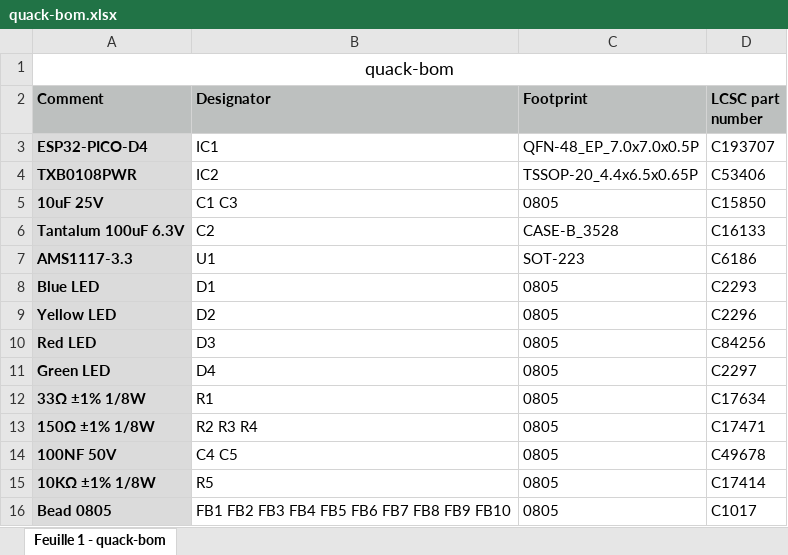
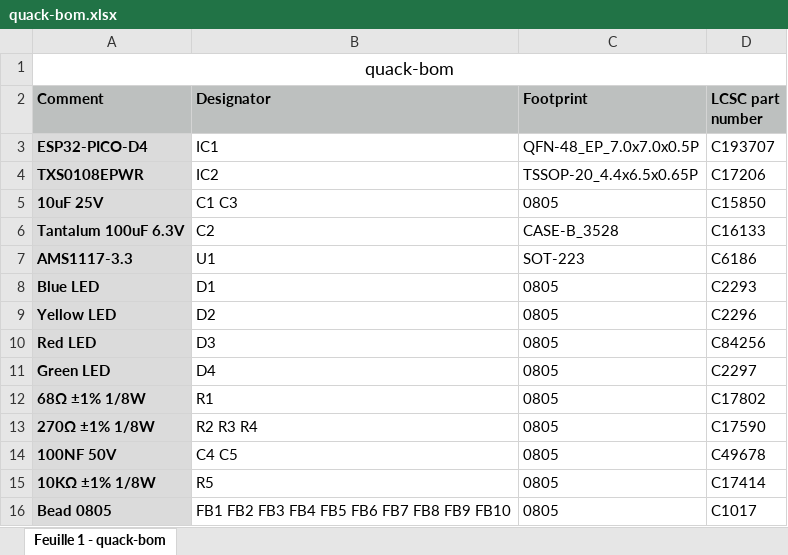
Before and after one commit to demik/quack, an Excel workbook: EDA/SMT/quack-bom.xlsx, sheet Feuille 1 - quack-bom, drawn as a sheet; values as stored, in another font and other column widths than the file's, no borders; the diff names each change by its address in the sheet, - before the commit and + after, or states it on an @@ line.

```diff
--- a/EDA/SMT/quack-bom.xlsx (sheet Feuille 1 - quack-bom)
+++ b/EDA/SMT/quack-bom.xlsx (sheet Feuille 1 - quack-bom)
-A4 (Comment): TXB0108PWR
+A4 (Comment): TXS0108EPWR
-D4 (LCSC part number): C53406
+D4 (LCSC part number): C17206
-A12 (Comment): 33Ω ±1% 1/8W
+A12 (Comment): 68Ω ±1% 1/8W
-D12 (LCSC part number): C17634
+D12 (LCSC part number): C17802
-A13 (Comment): 150Ω ±1% 1/8W
+A13 (Comment): 270Ω ±1% 1/8W
-D13 (LCSC part number): C17471
+D13 (LCSC part number): C17590
```
Also changed, not shown: 11 other files.
